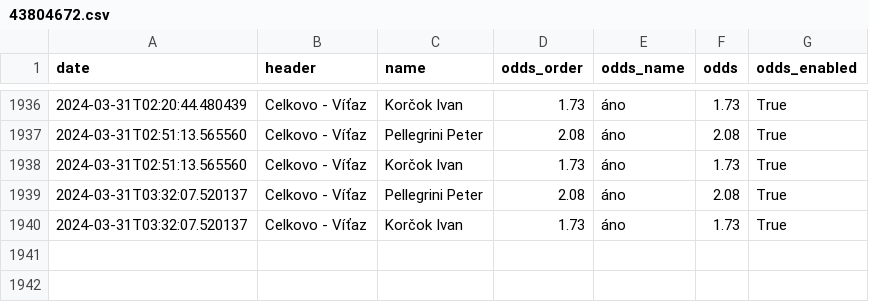
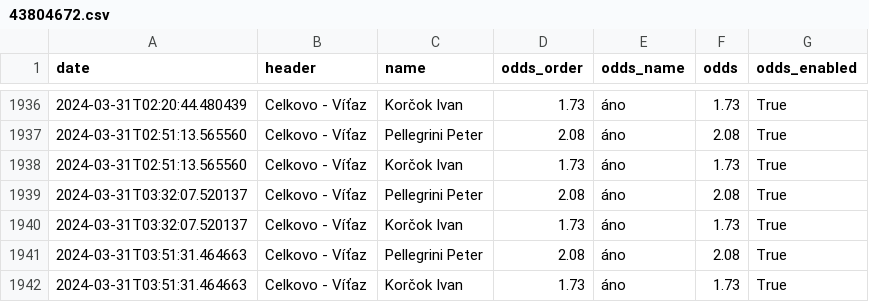
Before and after one commit to michalskop/nike.sk, a CSV file: v0/data/43804672.csv, drawn as a sheet; only a part is shown, gaps mark what is left out.

```diff
--- a/v0/data/43804672.csv
+++ b/v0/data/43804672.csv
@@ -1940 +1940,3 @@ date,header,name,odds_order,odds_name,odds,odds_enabled
 2024-03-31T03:32:07.520137,Celkovo - Víťaz,Korčok Ivan,1.73,áno,1.73,True
+2024-03-31T03:51:31.464663,Celkovo - Víťaz,Pellegrini Peter,2.08,áno,2.08,True
+2024-03-31T03:51:31.464663,Celkovo - Víťaz,Korčok Ivan,1.73,áno,1.73,True
```
